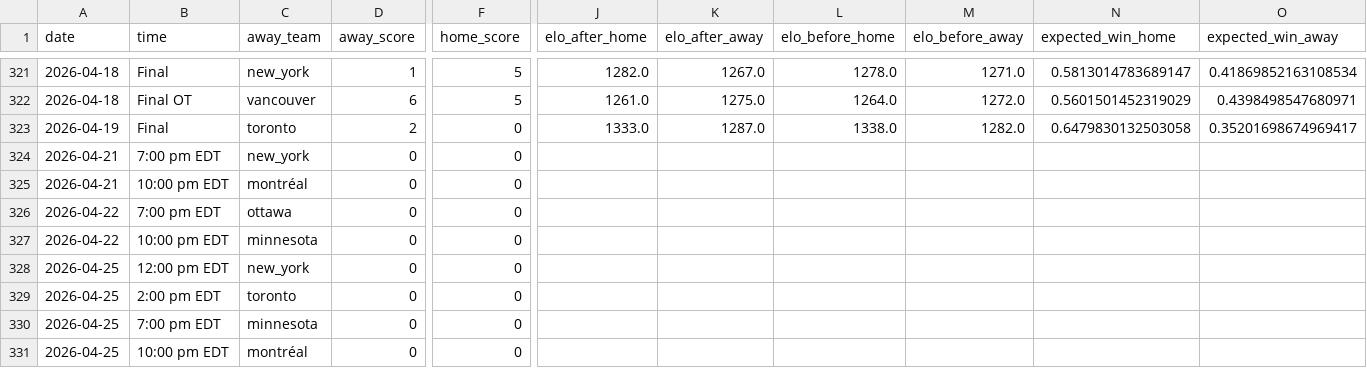
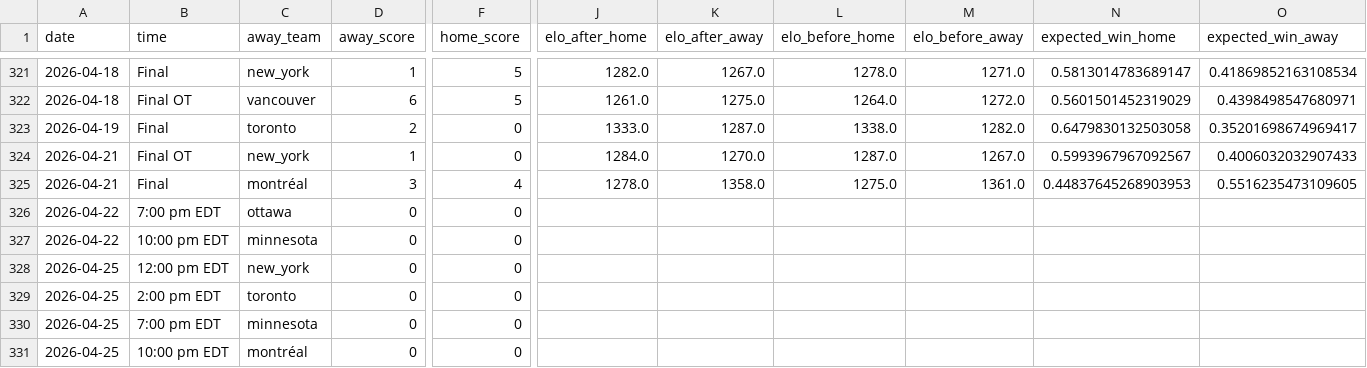
Before and after one commit to ericjohannes/pwhl-elo, a CSV file: data/clean/pwhl_all_results_with_elos.csv, drawn as a sheet; only a part is shown, gaps mark what is left out; the diff names each change by its address in the sheet, - before the commit and + after, or states it on an @@ line.

Commit message:
Latest data: Wed Apr 22 11:34:05 UTC 2026

```diff
--- a/data/clean/pwhl_all_results_with_elos.csv
+++ b/data/clean/pwhl_all_results_with_elos.csv
-B324 (time): 7:00 pm EDT
+B324 (time): Final OT
-D324 (away_score): 0
+D324 (away_score): 1
-J324 (elo_after_home): (empty)
+J324 (elo_after_home): 1284.0
-K324 (elo_after_away): (empty)
+K324 (elo_after_away): 1270.0
-L324 (elo_before_home): (empty)
+L324 (elo_before_home): 1287.0
-M324 (elo_before_away): (empty)
+M324 (elo_before_away): 1267.0
-N324 (expected_win_home): (empty)
+N324 (expected_win_home): 0.5993967967092567
-O324 (expected_win_away): (empty)
+O324 (expected_win_away): 0.4006032032907433
-B325 (time): 10:00 pm EDT
+B325 (time): Final
-D325 (away_score): 0
+D325 (away_score): 3
-F325 (home_score): 0
+F325 (home_score): 4
-J325 (elo_after_home): (empty)
+J325 (elo_after_home): 1278.0
-K325 (elo_after_away): (empty)
+K325 (elo_after_away): 1358.0
-L325 (elo_before_home): (empty)
+L325 (elo_before_home): 1275.0
-M325 (elo_before_away): (empty)
+M325 (elo_before_away): 1361.0
-N325 (expected_win_home): (empty)
+N325 (expected_win_home): 0.44837645268903953
-O325 (expected_win_away): (empty)
+O325 (expected_win_away): 0.5516235473109605
```
Also changed, not shown: data/clean/pwhl_all_results.csv, 7 other files.
